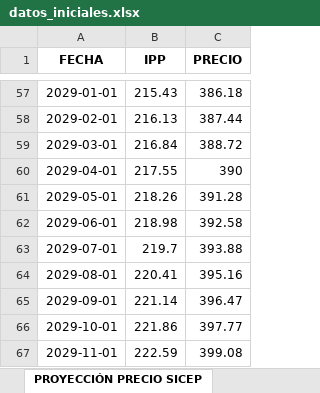
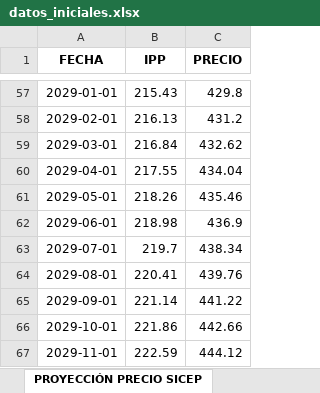
Before and after one commit to Josetapia23/AutomatizacionPyomo, an Excel workbook: data/datos_iniciales.xlsx, sheet PROYECCIÓN PRECIO SICEP, drawn as a sheet; only a part is shown, gaps mark what is left out; values as stored, in another font and other column widths than the file's, no borders; the diff covers the shown part only; the diff names each change by its address in the sheet, - before the commit and + after, or states it on an @@ line.

Commit message:
Añade función para exportar resultados de optimización y mejora la proyección de precios SICEP

```diff
--- a/data/datos_iniciales.xlsx (sheet PROYECCIÓN PRECIO SICEP)
+++ b/data/datos_iniciales.xlsx (sheet PROYECCIÓN PRECIO SICEP)
-C57 (PRECIO): 386.18
+C57 (PRECIO): 429.8
-C58 (PRECIO): 387.44
+C58 (PRECIO): 431.2
-C59 (PRECIO): 388.72
+C59 (PRECIO): 432.62
-C60 (PRECIO): 390
+C60 (PRECIO): 434.04
-C61 (PRECIO): 391.28
+C61 (PRECIO): 435.46
-C62 (PRECIO): 392.58
+C62 (PRECIO): 436.9
-C63 (PRECIO): 393.88
+C63 (PRECIO): 438.34
-C64 (PRECIO): 395.16
+C64 (PRECIO): 439.76
-C65 (PRECIO): 396.47
+C65 (PRECIO): 441.22
-C66 (PRECIO): 397.77
+C66 (PRECIO): 442.66
-C67 (PRECIO): 399.08
+C67 (PRECIO): 444.12
```
Also changed, not shown: 54 edited cells and cell formats elsewhere in this sheet, sheet PRECIO SICEP, other sheet tabs, output/estadisticas_ofertas.xlsx, 4 other files.
